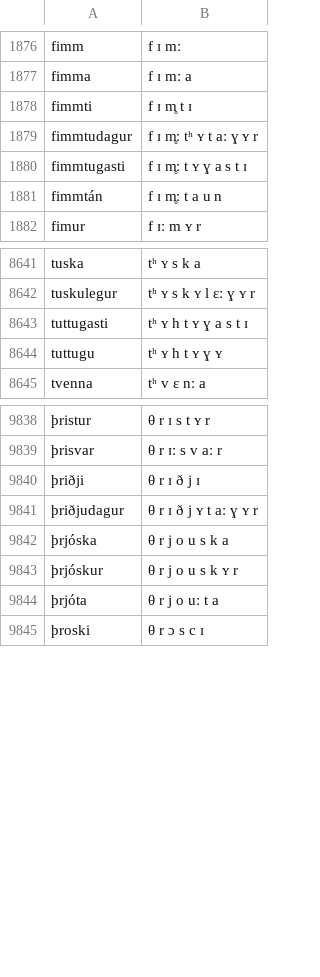
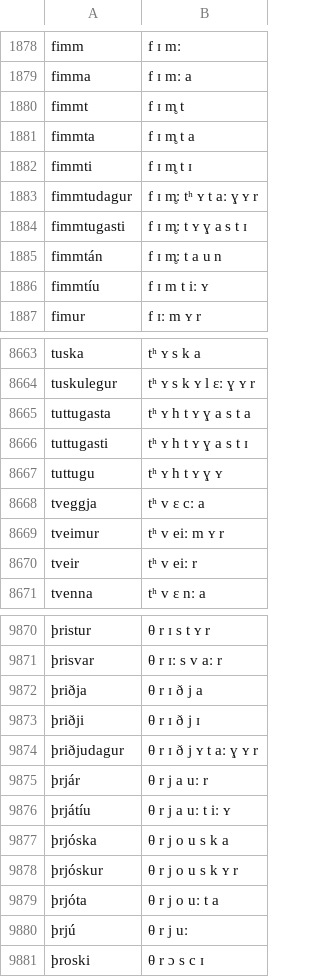
Before and after one commit to AACTools/voicegarden-lexicons, a TSV file: staging/isl/merged.tsv, drawn as a sheet; only a part is shown, gaps mark what is left out; the diff covers the shown part only; the diff names each change by its address in the sheet, - before the commit and + after, or states it on an @@ line.

Commit message:
isl: 37 hand-verified number entries + manual.tsv merge source; espeak-ng-data verification study (fixes the isl number gap in #5)
The isl WikiPron scrape (10,002 words) had almost no numerals: digits
2-9 (most forms), tólf, every compound tens (þrjátíu…níutíu) and the
ordinals. Entries derived from in-dictionary attested patterns
(sjötugasti, níund-, tví- forms) in the scrape's own conventions
(preaspiration h, r̥ devoicing, a uː/o uː/ø yː diphthongs).

merge_sources.py gains staging/<lang>/manual.tsv as a top-priority
source and wikipron-*.tsv script sidecars (union, primary wins).

docs/espeak-data-verification.md: the #5 track-2 assessment — voice
archives ship espeak-ng's full 19MB runtime data; verification-only
per the licensing correction; measured 2/31 raw exact vs our IPA on
the new number entries, ~10 systematic rules explain the rest.

```diff
--- a/staging/isl/merged.tsv
+++ b/staging/isl/merged.tsv
+row 1880: fimmt | f ɪ m̥ t
+row 1881: fimmta | f ɪ m̥ t a
+row 1886: fimmtíu | f ɪ m t iː ʏ
+row 8665: tuttugasta | tʰ ʏ h t ʏ ɣ a s t a
+row 8668: tveggja | tʰ v ɛ cː a
+row 8669: tveimur | tʰ v eiː m ʏ r
+row 8670: tveir | tʰ v eiː r
+row 9872: þriðja | θ r ɪ ð j a
+row 9875: þrjár | θ r j a uː r
+row 9876: þrjátíu | θ r j a uː t iː ʏ
+row 9880: þrjú | θ r j uː
```
Also changed, not shown: 26 added rows elsewhere in this file, 20 other files.
